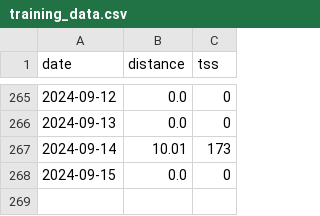
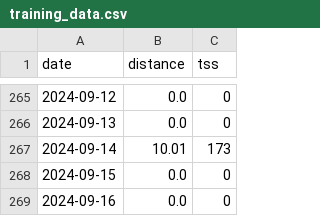
Before and after one commit to sasadangelo/hrv, a CSV file: data/training_data.csv, drawn as a sheet; only a part is shown, gaps mark what is left out.

```diff
--- a/data/training_data.csv
+++ b/data/training_data.csv
@@ -268 +268,2 @@ date,distance,tss
 2024-09-15,0.0,0
+2024-09-16,0.0,0
```
